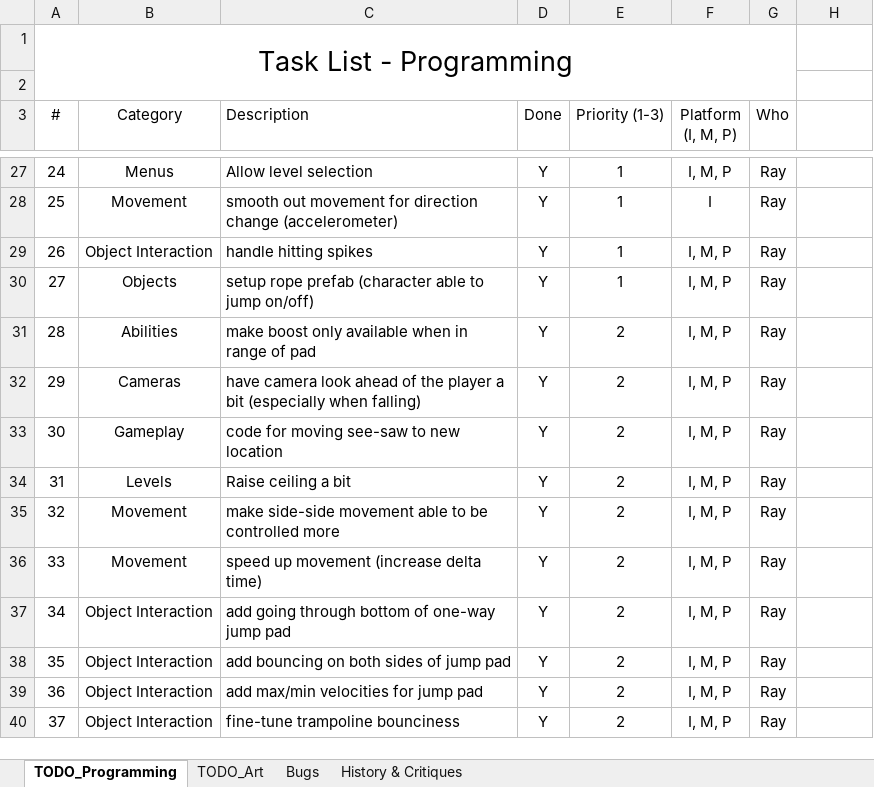
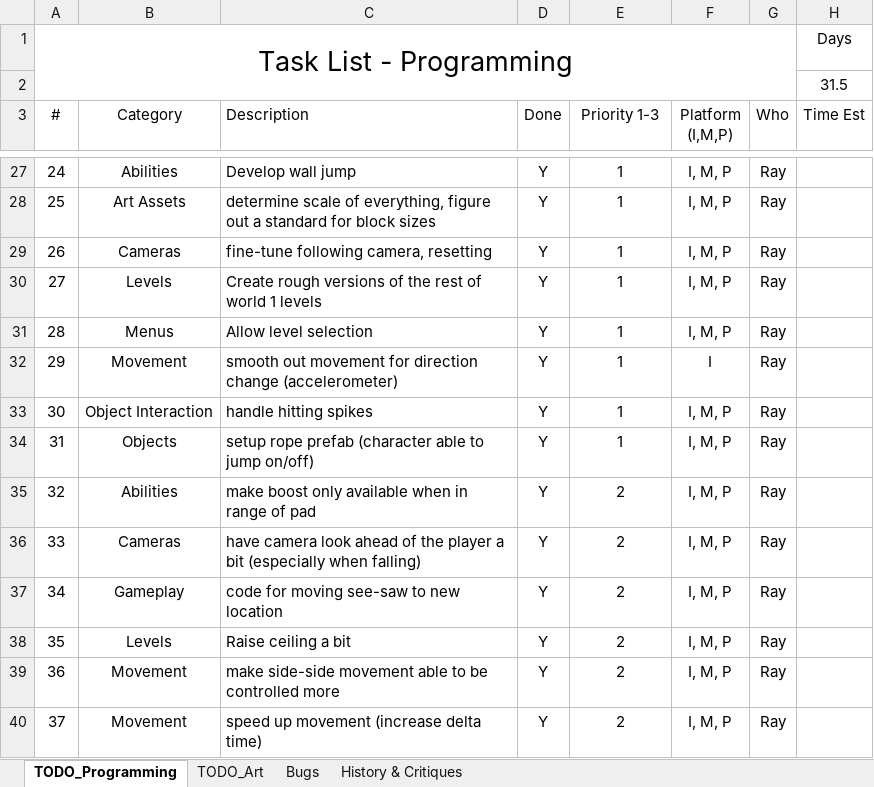
Before and after one commit to vtolee/see-saw-unity, an Excel workbook: see-saw-unity/Docs/todo.xlsx, sheet TODO_Programming, drawn as a sheet; only a part is shown, gaps mark what is left out; values as stored, in another font and other column widths than the file's, no borders; conditional formats and table styles not drawn; the diff covers the shown part only; the diff names each change by its address in the sheet, - before the commit and + after, or states it on an @@ line.

```diff
--- a/see-saw-unity/Docs/todo.xlsx (sheet TODO_Programming)
+++ b/see-saw-unity/Docs/todo.xlsx (sheet TODO_Programming)
-H1 (Time Est): (empty)
+H1 (Time Est): Days
-H2 (Time Est): (empty)
+H2 (Time Est): 31.5
-E3: Priority (1-3)
+E3: Priority 1-3
-F3: Platform (I, M, P)
+F3: Platform (I,M,P)
-H3: (empty)
+H3: Time Est
-B27 (Category): Menus
+B27 (Category): Abilities
-C27 (Description): Allow level selection
+C27 (Description): Develop wall jump
-B28 (Category): Movement
+B28 (Category): Art Assets
-C28 (Description): smooth out movement for direction change (accelerometer)
+C28 (Description): determine scale of everything, figure out a standard for block sizes
-F28 (Platform (I,M,P)): I
+F28 (Platform (I,M,P)): I, M, P
-B29 (Category): Object Interaction
+B29 (Category): Cameras
-C29 (Description): handle hitting spikes
+C29 (Description): fine-tune following camera, resetting
-B30 (Category): Objects
+B30 (Category): Levels
-C30 (Description): setup rope prefab (character able to jump on/off)
+C30 (Description): Create rough versions of the rest of world 1 levels
-B31 (Category): Abilities
+B31 (Category): Menus
-C31 (Description): make boost only available when in range of pad
+C31 (Description): Allow level selection
-E31:E34 (Priority 1-3): 2
+E31:E34 (Priority 1-3): 1
-B32 (Category): Cameras
+B32 (Category): Movement
-C32 (Description): have camera look ahead of the player a bit (especially when falling)
+C32 (Description): smooth out movement for direction change (accelerometer)
-F32 (Platform (I,M,P)): I, M, P
+F32 (Platform (I,M,P)): I
-B33 (Category): Gameplay
+B33 (Category): Object Interaction
-C33 (Description): code for moving see-saw to new location
+C33 (Description): handle hitting spikes
-B34 (Category): Levels
+B34 (Category): Objects
-C34 (Description): Raise ceiling a bit
+C34 (Description): setup rope prefab (character able to jump on/off)
-B35 (Category): Movement
+B35 (Category): Abilities
-C35 (Description): make side-side movement able to be controlled more
+C35 (Description): make boost only available when in range of pad
-B36 (Category): Movement
+B36 (Category): Cameras
-C36 (Description): speed up movement (increase delta time)
+C36 (Description): have camera look ahead of the player a bit (especially when falling)
-B37 (Category): Object Interaction
+B37 (Category): Gameplay
-C37 (Description): add going through bottom of one-way jump pad
+C37 (Description): code for moving see-saw to new location
-B38 (Category): Object Interaction
+B38 (Category): Levels
-C38 (Description): add bouncing on both sides of jump pad
+C38 (Description): Raise ceiling a bit
-B39:B40 (Category): Object Interaction
+B39:B40 (Category): Movement
-C39 (Description): add max/min velocities for jump pad
+C39 (Description): make side-side movement able to be controlled more
-C40 (Description): fine-tune trampoline bounciness
+C40 (Description): speed up movement (increase delta time)
```
Also changed, not shown: 118 edited cells elsewhere in this sheet, 2 other files.
